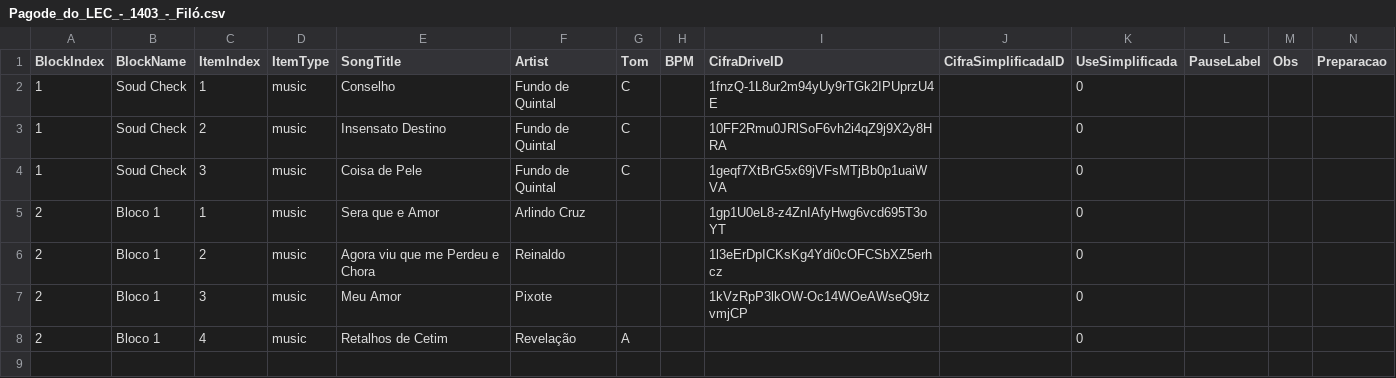
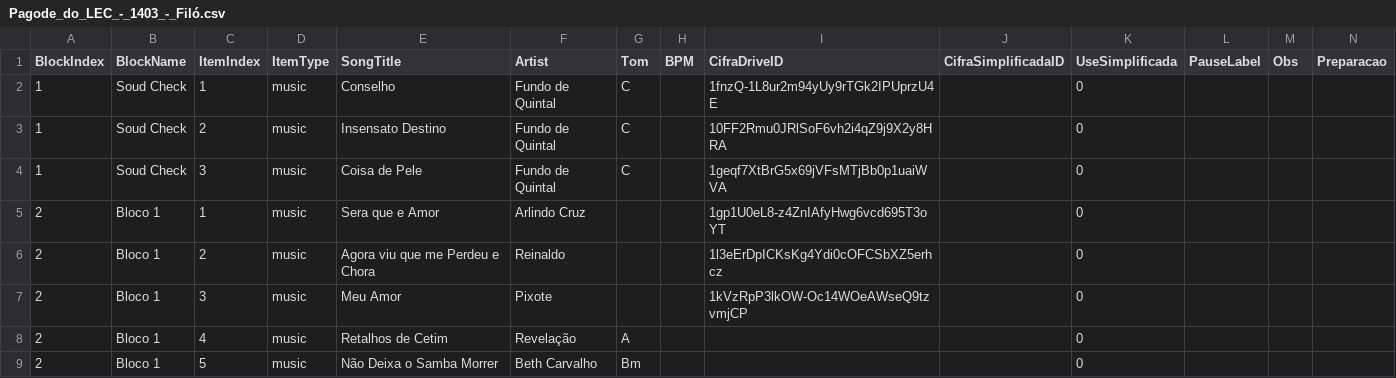
Before and after one commit to FelipeNovais89/PDLSetlist, a CSV file: Data/setlists/Pagode_do_LEC_-_1403_-_Filó.csv, drawn as a sheet; the diff names each change by its address in the sheet, - before the commit and + after, or states it on an @@ line.

Commit message:
Update setlist Pagode_do_LEC_-_1403_-_Filó.csv (2026-03-12T20:06:13.234973Z)

```diff
--- a/Data/setlists/Pagode_do_LEC_-_1403_-_Filó.csv
+++ b/Data/setlists/Pagode_do_LEC_-_1403_-_Filó.csv
+row 9: 2 | Bloco 1 | 5 | music | Não Deixa o Samba Morrer | Beth Carvalho | Bm |  |  |  | 0
```
